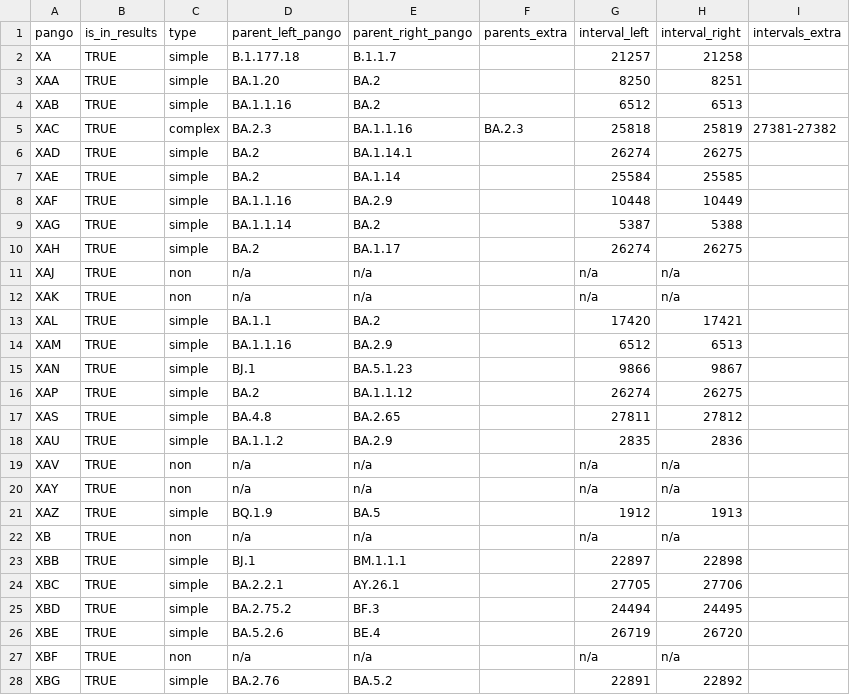
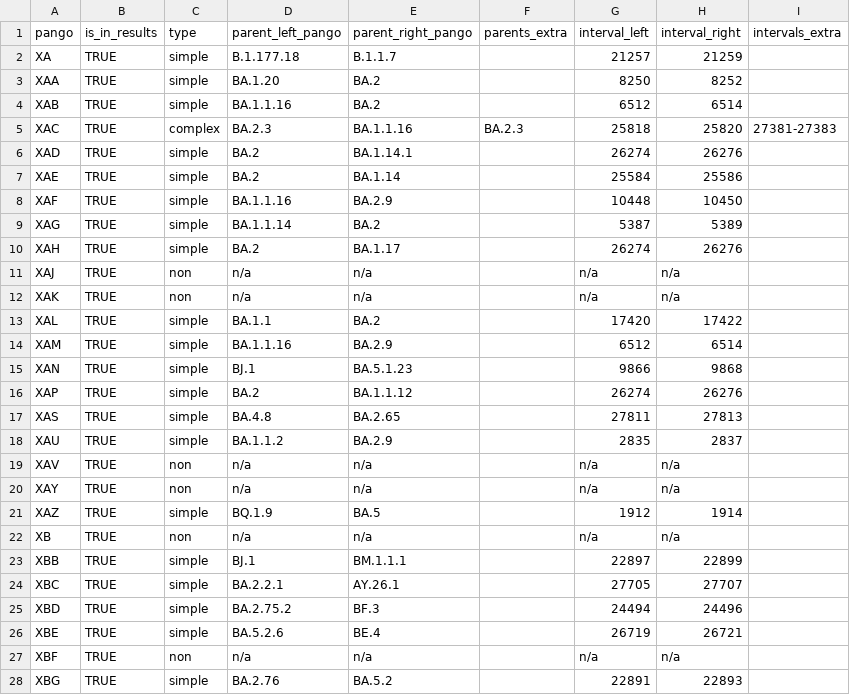
Before and after one commit to jeromekelleher/sc2ts-paper, a CSV file: data/bigtable_rhgisaid.csv, drawn as a sheet; only a part is shown; the diff covers the shown part only.

Commit message:
Adjust breakpoint intervals from RecombinHunt

```diff
--- a/data/bigtable_rhgisaid.csv
+++ b/data/bigtable_rhgisaid.csv
@@ -1,28 +1,28 @@
 pango,is_in_results,type,parent_left_pango,parent_right_pango,parents_extra,interval_left,interval_right,intervals_extra
-XA,TRUE,simple,B.1.177.18,B.1.1.7,,21257,21258,
-XAA,TRUE,simple,BA.1.20,BA.2,,8250,8251,
-XAB,TRUE,simple,BA.1.1.16,BA.2,,6512,6513,
-XAC,TRUE,complex,BA.2.3,BA.1.1.16,BA.2.3,25818,25819,27381-27382
-XAD,TRUE,simple,BA.2,BA.1.14.1,,26274,26275,
-XAE,TRUE,simple,BA.2,BA.1.14,,25584,25585,
-XAF,TRUE,simple,BA.1.1.16,BA.2.9,,10448,10449,
-XAG,TRUE,simple,BA.1.1.14,BA.2,,5387,5388,
-XAH,TRUE,simple,BA.2,BA.1.17,,26274,26275,
+XA,TRUE,simple,B.1.177.18,B.1.1.7,,21257,21259,
+XAA,TRUE,simple,BA.1.20,BA.2,,8250,8252,
+XAB,TRUE,simple,BA.1.1.16,BA.2,,6512,6514,
+XAC,TRUE,complex,BA.2.3,BA.1.1.16,BA.2.3,25818,25820,27381-27383
+XAD,TRUE,simple,BA.2,BA.1.14.1,,26274,26276,
+XAE,TRUE,simple,BA.2,BA.1.14,,25584,25586,
+XAF,TRUE,simple,BA.1.1.16,BA.2.9,,10448,10450,
+XAG,TRUE,simple,BA.1.1.14,BA.2,,5387,5389,
+XAH,TRUE,simple,BA.2,BA.1.17,,26274,26276,
 XAJ,TRUE,non,n/a,n/a,,n/a,n/a,
 XAK,TRUE,non,n/a,n/a,,n/a,n/a,
-XAL,TRUE,simple,BA.1.1,BA.2,,17420,17421,
-XAM,TRUE,simple,BA.1.1.16,BA.2.9,,6512,6513,
-XAN,TRUE,simple,BJ.1,BA.5.1.23,,9866,9867,
-XAP,TRUE,simple,BA.2,BA.1.1.12,,26274,26275,
-XAS,TRUE,simple,BA.4.8,BA.2.65,,27811,27812,
-XAU,TRUE,simple,BA.1.1.2,BA.2.9,,2835,2836,
+XAL,TRUE,simple,BA.1.1,BA.2,,17420,17422,
+XAM,TRUE,simple,BA.1.1.16,BA.2.9,,6512,6514,
+XAN,TRUE,simple,BJ.1,BA.5.1.23,,9866,9868,
+XAP,TRUE,simple,BA.2,BA.1.1.12,,26274,26276,
+XAS,TRUE,simple,BA.4.8,BA.2.65,,27811,27813,
+XAU,TRUE,simple,BA.1.1.2,BA.2.9,,2835,2837,
 XAV,TRUE,non,n/a,n/a,,n/a,n/a,
 XAY,TRUE,non,n/a,n/a,,n/a,n/a,
-XAZ,TRUE,simple,BQ.1.9,BA.5,,1912,1913,
+XAZ,TRUE,simple,BQ.1.9,BA.5,,1912,1914,
 XB,TRUE,non,n/a,n/a,,n/a,n/a,
-XBB,TRUE,simple,BJ.1,BM.1.1.1,,22897,22898,
-XBC,TRUE,simple,BA.2.2.1,AY.26.1,,27705,27706,
-XBD,TRUE,simple,BA.2.75.2,BF.3,,24494,24495,
-XBE,TRUE,simple,BA.5.2.6,BE.4,,26719,26720,
+XBB,TRUE,simple,BJ.1,BM.1.1.1,,22897,22899,
+XBC,TRUE,simple,BA.2.2.1,AY.26.1,,27705,27707,
+XBD,TRUE,simple,BA.2.75.2,BF.3,,24494,24496,
+XBE,TRUE,simple,BA.5.2.6,BE.4,,26719,26721,
 XBF,TRUE,non,n/a,n/a,,n/a,n/a,
-XBG,TRUE,simple,BA.2.76,BA.5.2,,22891,22892,
+XBG,TRUE,simple,BA.2.76,BA.5.2,,22891,22893,
```
Also changed, not shown: 23 edited cells elsewhere in this file, data/bigtable_rhnextstrain.csv.
